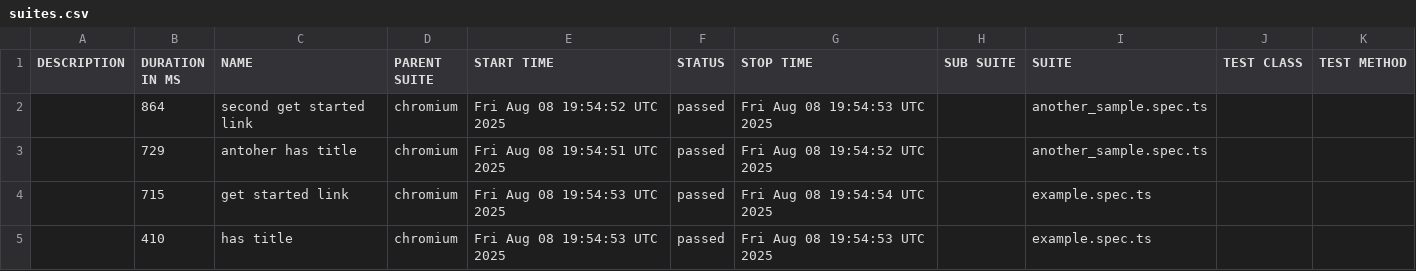
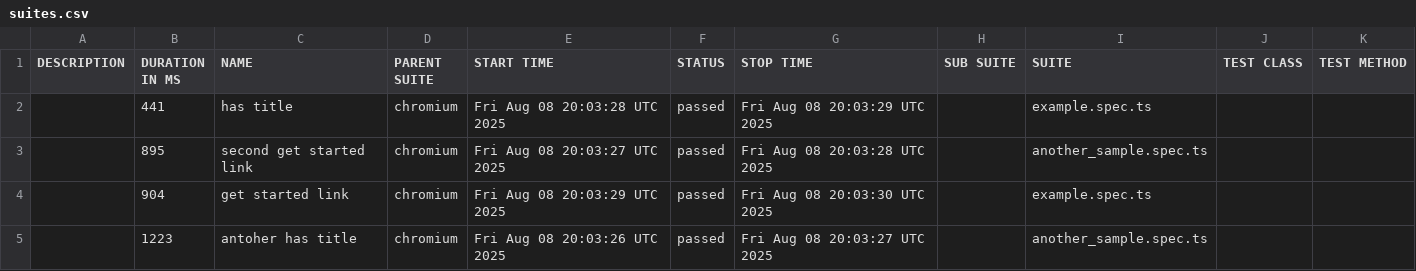
Before and after one commit to SaaristoAntti/playwright-allure-report, a CSV file: allure-report/data/suites.csv, drawn as a sheet.

Commit message:
Allure report for commit 09aa4e12c2a73ab16148ed9cc788637bf5fb9bc8

```diff
--- a/allure-report/data/suites.csv
+++ b/allure-report/data/suites.csv
@@ -1,5 +1,5 @@
 "DESCRIPTION","DURATION IN MS","NAME","PARENT SUITE","START TIME","STATUS","STOP TIME","SUB SUITE","SUITE","TEST CLASS","TEST METHOD"
-"","864","second get started link","chromium","Fri Aug 08 19:54:52 UTC 2025","passed","Fri Aug 08 19:54:53 UTC 2025","","another_sample.spec.ts","",""
-"","729","antoher has title","chromium","Fri Aug 08 19:54:51 UTC 2025","passed","Fri Aug 08 19:54:52 UTC 2025","","another_sample.spec.ts","",""
-"","715","get started link","chromium","Fri Aug 08 19:54:53 UTC 2025","passed","Fri Aug 08 19:54:54 UTC 2025","","example.spec.ts","",""
-"","410","has title","chromium","Fri Aug 08 19:54:53 UTC 2025","passed","Fri Aug 08 19:54:53 UTC 2025","","example.spec.ts","",""
+"","441","has title","chromium","Fri Aug 08 20:03:28 UTC 2025","passed","Fri Aug 08 20:03:29 UTC 2025","","example.spec.ts","",""
+"","895","second get started link","chromium","Fri Aug 08 20:03:27 UTC 2025","passed","Fri Aug 08 20:03:28 UTC 2025","","another_sample.spec.ts","",""
+"","904","get started link","chromium","Fri Aug 08 20:03:29 UTC 2025","passed","Fri Aug 08 20:03:30 UTC 2025","","example.spec.ts","",""
+"","1223","antoher has title","chromium","Fri Aug 08 20:03:26 UTC 2025","passed","Fri Aug 08 20:03:27 UTC 2025","","another_sample.spec.ts","",""
```
Also changed, not shown: 24 other files.
